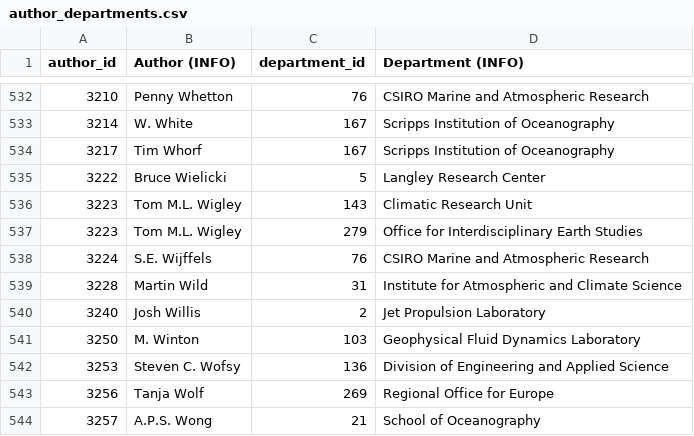
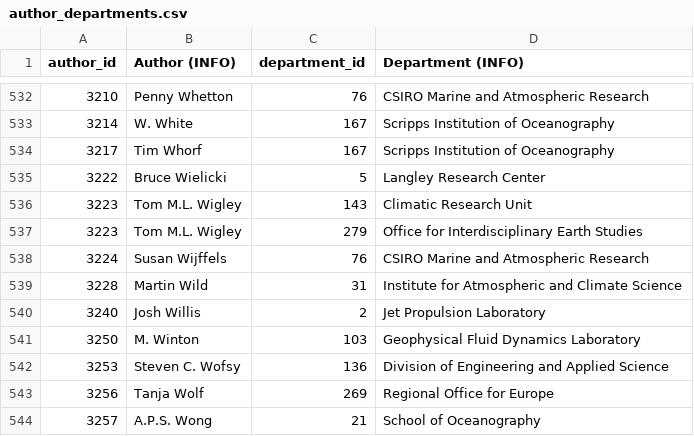
Before and after one commit to eric-brechemier/ipcc-database, a CSV file: data/author_departments.csv, drawn as a sheet; only a part is shown, gaps mark what is left out.

```diff
--- a/data/author_departments.csv
+++ b/data/author_departments.csv
@@ -537,3 +537,3 @@ author_id,Author (INFO),department_id,Department (INFO)
 3223,Tom M.L. Wigley,279,Office for Interdisciplinary Earth Studies
-3224,S.E. Wijffels,76,CSIRO Marine and Atmospheric Research
+3224,Susan Wijffels,76,CSIRO Marine and Atmospheric Research
 3228,Martin Wild,31,Institute for Atmospheric and Climate Science
```
Also changed, not shown: data/author_aliases.csv, data/author_institutions.csv, 3 other files.
